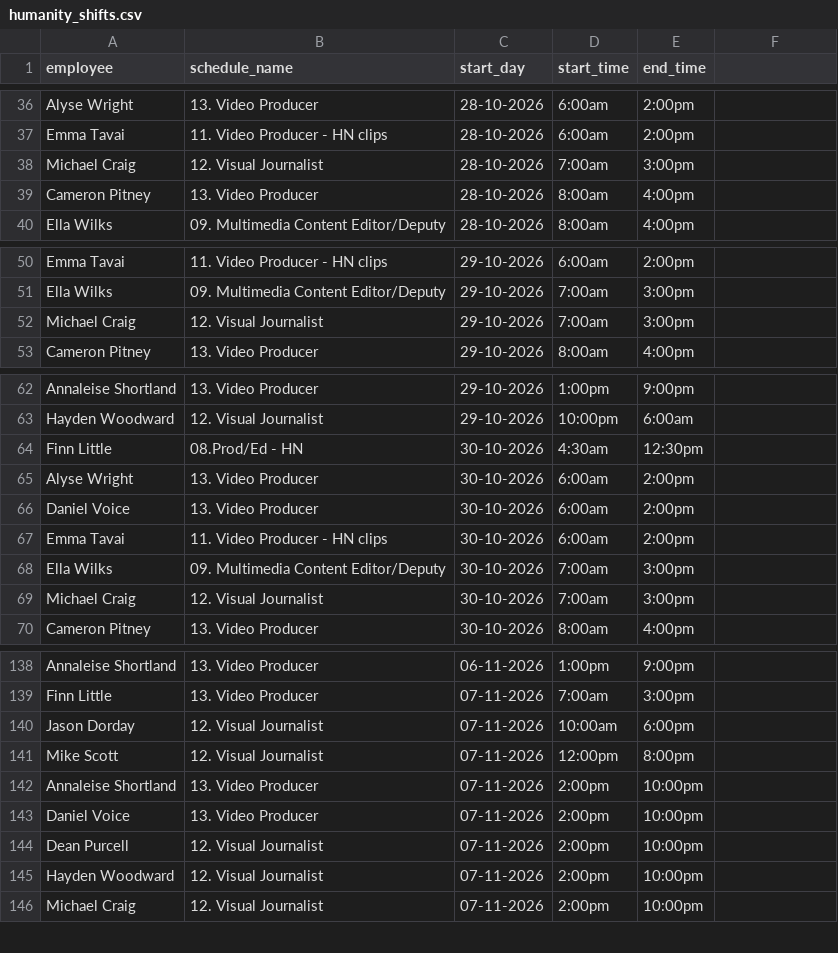
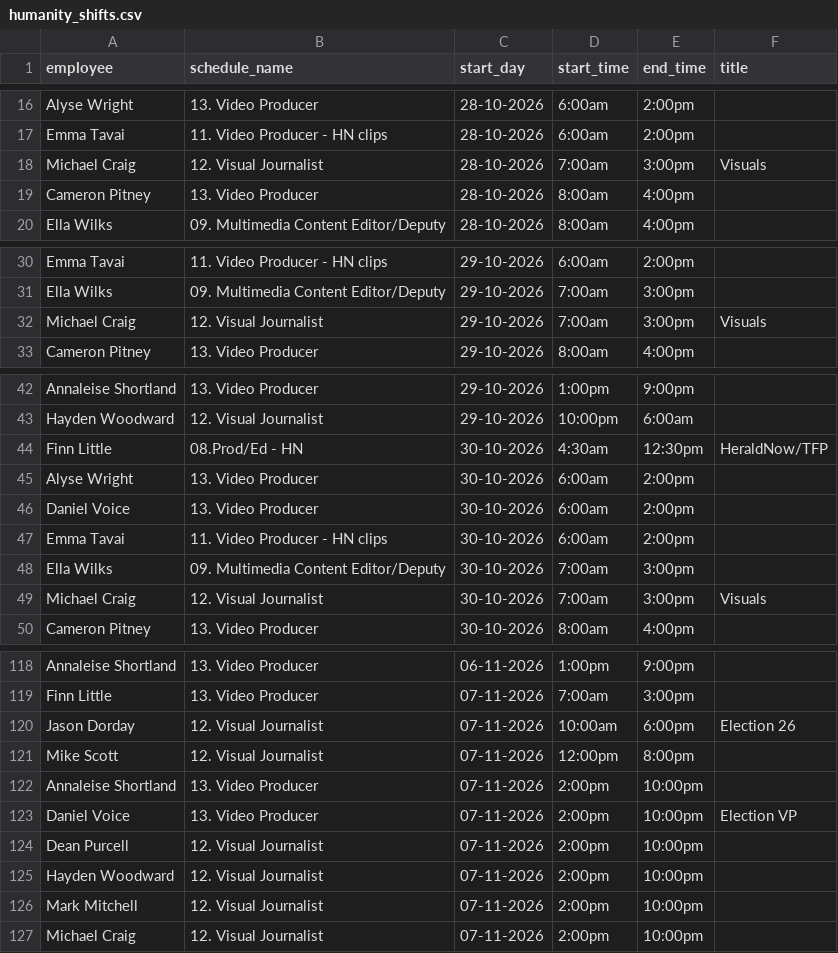
Before and after one commit to NZME/visuals-scheduler, a CSV file: humanity_shifts.csv, drawn as a sheet; only a part is shown, gaps mark what is left out; the diff covers the shown part only.

```diff
--- a/humanity_shifts.csv
+++ b/humanity_shifts.csv
@@ -1 +1 @@
-"employee","schedule_name","start_day","start_time","end_time"
+"employee","schedule_name","start_day","start_time","end_time","title"
@@ -38 +18 @@
-"Michael Craig","12. Visual Journalist","28-10-2026","7:00am","3:00pm"
+"Michael Craig","12. Visual Journalist","28-10-2026","7:00am","3:00pm","Visuals"
@@ -52 +32 @@
-"Michael Craig","12. Visual Journalist","29-10-2026","7:00am","3:00pm"
+"Michael Craig","12. Visual Journalist","29-10-2026","7:00am","3:00pm","Visuals"
@@ -64 +44 @@
-"Finn Little","08.Prod/Ed - HN","30-10-2026","4:30am","12:30pm"
+"Finn Little","08.Prod/Ed - HN","30-10-2026","4:30am","12:30pm","HeraldNow/TFP"
@@ -69 +49 @@
-"Michael Craig","12. Visual Journalist","30-10-2026","7:00am","3:00pm"
+"Michael Craig","12. Visual Journalist","30-10-2026","7:00am","3:00pm","Visuals"
@@ -140 +120 @@
-"Jason Dorday","12. Visual Journalist","07-11-2026","10:00am","6:00pm"
+"Jason Dorday","12. Visual Journalist","07-11-2026","10:00am","6:00pm","Election 26"
@@ -143 +123 @@
-"Daniel Voice","13. Video Producer","07-11-2026","2:00pm","10:00pm"
+"Daniel Voice","13. Video Producer","07-11-2026","2:00pm","10:00pm","Election VP"
@@ -145,0 +126 @@
+"Mark Mitchell","12. Visual Journalist","07-11-2026","2:00pm","10:00pm",""
```
Also changed, not shown: 20 removed rows and 6 edited cells elsewhere in this file.
